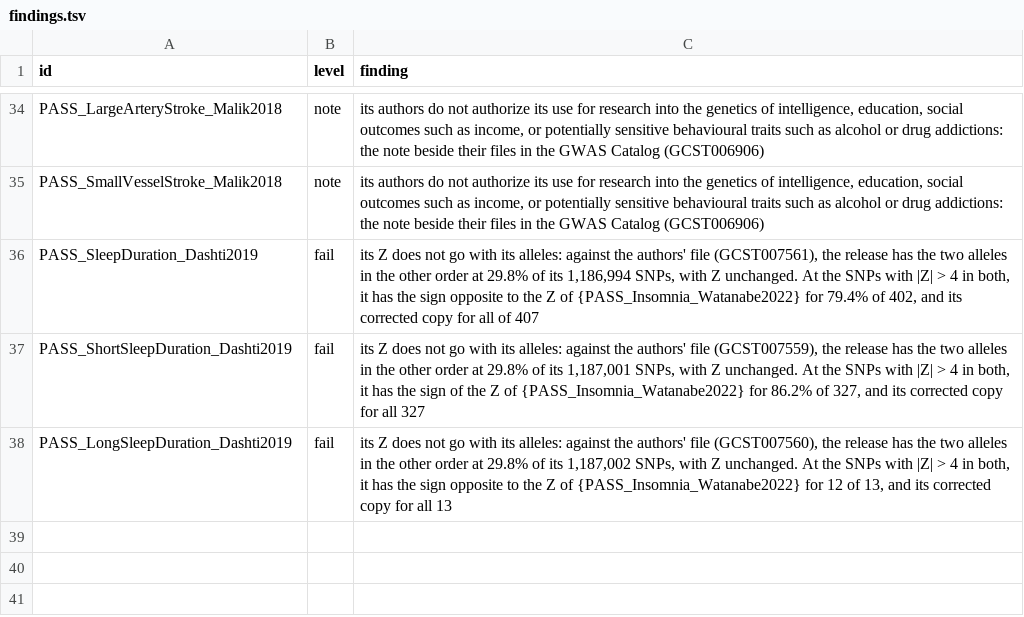
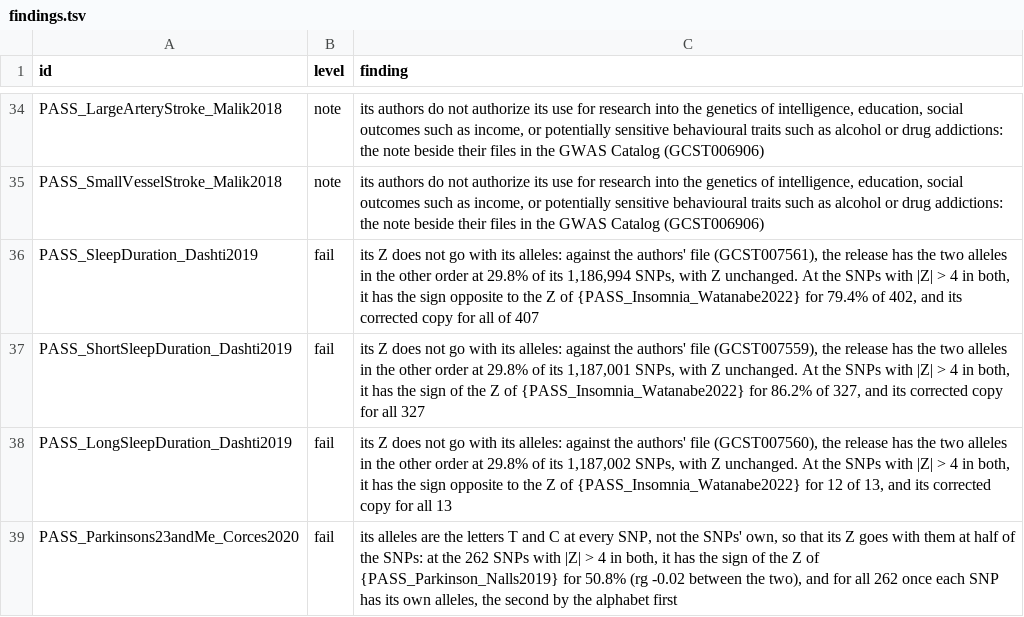
Before and after one commit to gwassumstats/gwassumstats.github.io, a TSV file: data/findings.tsv, drawn as a sheet; only a part is shown, gaps mark what is left out.

```diff
--- a/data/findings.tsv
+++ b/data/findings.tsv
@@ -38 +38,2 @@ PASS_ShortSleepDuration_Dashti2019	fail	its Z does not go with its alleles: agai
 PASS_LongSleepDuration_Dashti2019	fail	its Z does not go with its alleles: against the authors' file (GCST007560), the release has the two alleles in the other order at 29.8% of its 1,187,002 SNPs, with Z unchanged. At the SNPs with |Z| > 4 in both, it has the sign opposite to the Z of {PASS_Insomnia_Watanabe2022} for 12 of 13, and its corrected copy for all 13
+PASS_Parkinsons23andMe_Corces2020	fail	its alleles are the letters T and C at every SNP, not the SNPs' own, so that its Z goes with them at half of the SNPs: at the 262 SNPs with |Z| > 4 in both, it has the sign of the Z of {PASS_Parkinson_Nalls2019} for 50.8% (rg -0.02 between the two), and for all 262 once each SNP has its own alleles, the second by the alphabet first
```
Also changed, not shown: data/corrections.tsv, 11 other files.
